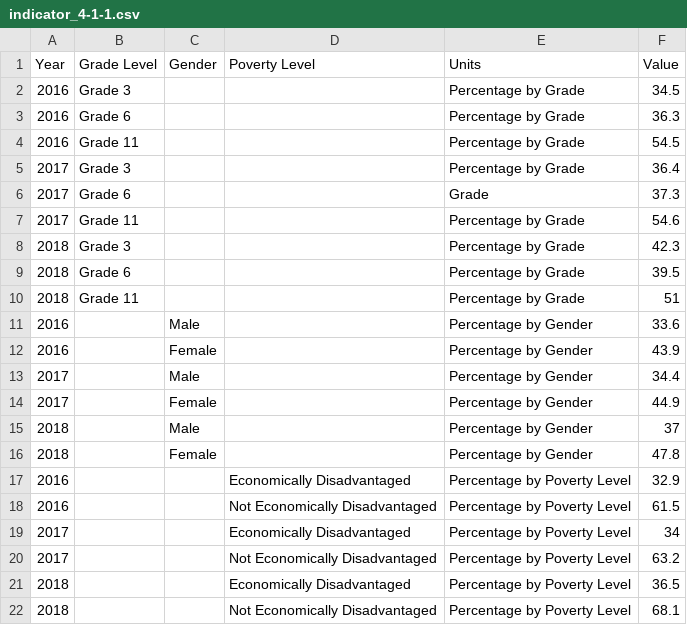
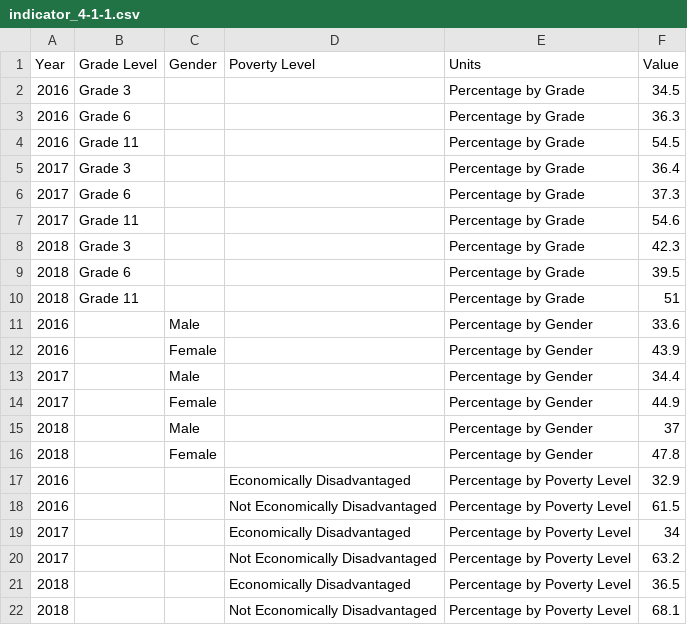
Before and after one commit to CityOfLosAngeles/open-sdg-data-starter, a CSV file: data/indicator_4-1-1.csv, drawn as a sheet.

Commit message:
Update indicator_4-1-1.csv

```diff
--- a/data/indicator_4-1-1.csv
+++ b/data/indicator_4-1-1.csv
@@ -5,3 +5,3 @@ Year,Grade Level,Gender,Poverty Level,Units,Value
 2017,Grade 3,,,Percentage by Grade,36.4
-2017,Grade 6,,,Grade,37.3
+2017,Grade 6,,,Percentage by Grade,37.3
 2017,Grade 11,,,Percentage by Grade,54.6
```
